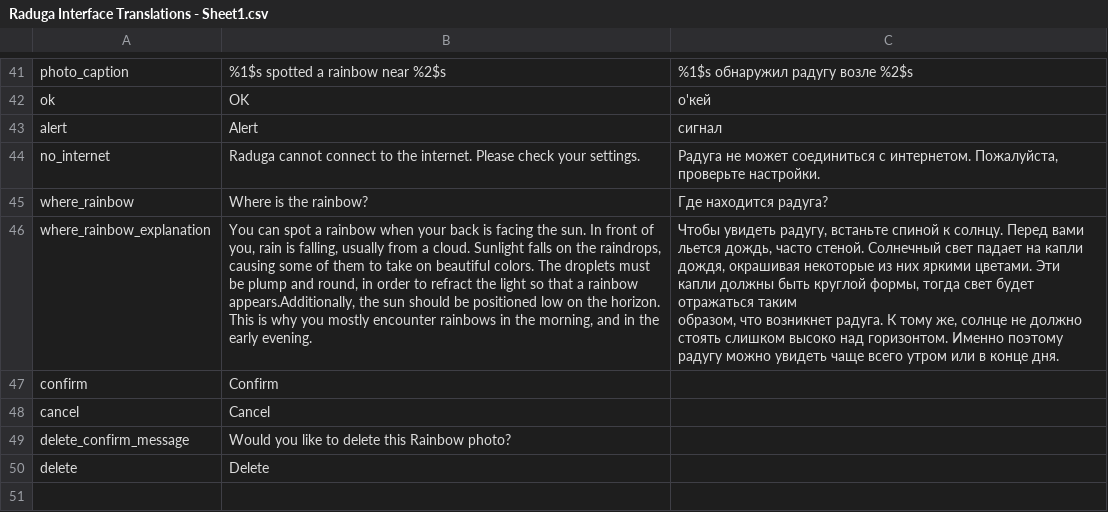
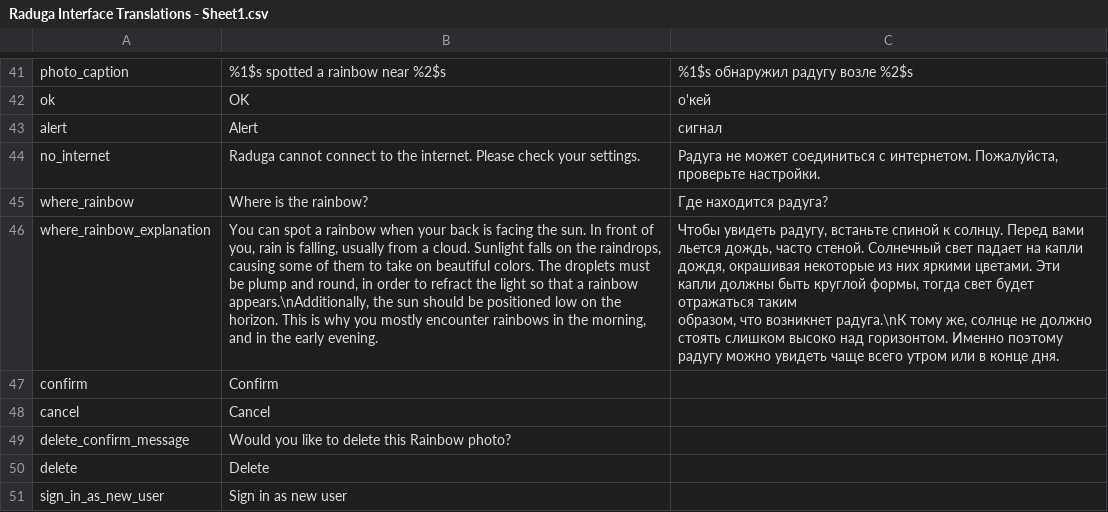
Before and after one commit to codingisacopingstrategy/raduga, a CSV file: Sources/i18n/Raduga Interface Translations - Sheet1.csv, drawn as a sheet; only a part is shown, gaps mark what is left out; the diff names each change by its address in the sheet, - before the commit and + after, or states it on an @@ line.

```diff
--- a/Sources/i18n/Raduga Interface Translations - Sheet1.csv
+++ b/Sources/i18n/Raduga Interface Translations - Sheet1.csv
-B46: …a rainbow appears.Additionally, the sun…
+B46: …a rainbow appears.\nAdditionally, the sun…
-C46: …что возникнет радуга. К тому же,…
+C46: …что возникнет радуга.\nК тому же,…
+row 51: sign_in_as_new_user | Sign in as new user
```
Also changed, not shown: 5 other files.
